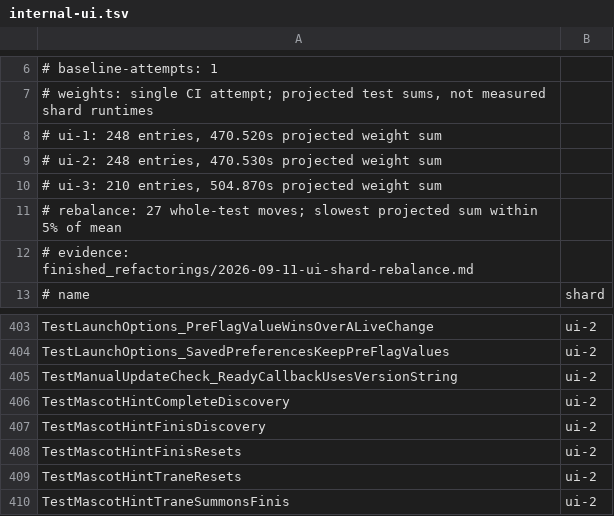
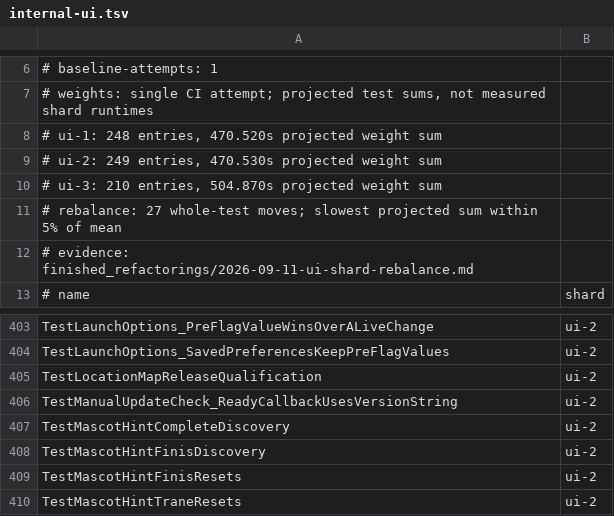
Before and after one commit to frathe/picfetch, a TSV file: .github/testshards/internal-ui.tsv, drawn as a sheet; only a part is shown, gaps mark what is left out; the shorter side is filled out with more unchanged rows.

Commit message:
Close Location Map release qualification gaps (#64)
* test: close Location Map release qualification gaps

* docs: record authorized qualification review loop

```diff
--- a/.github/testshards/internal-ui.tsv
+++ b/.github/testshards/internal-ui.tsv
@@ -8,3 +8,3 @@
 # ui-1: 248 entries, 470.520s projected weight sum
-# ui-2: 248 entries, 470.530s projected weight sum
+# ui-2: 249 entries, 470.530s projected weight sum
 # ui-3: 210 entries, 504.870s projected weight sum
@@ -404,2 +404,3 @@ TestLaunchOptions_PreFlagValueWinsOverALiveChange	ui-2
 TestLaunchOptions_SavedPreferencesKeepPreFlagValues	ui-2
+TestLocationMapReleaseQualification	ui-2
 TestManualUpdateCheck_ReadyCallbackUsesVersionString	ui-2
```
Also changed, not shown: 5 other files.
